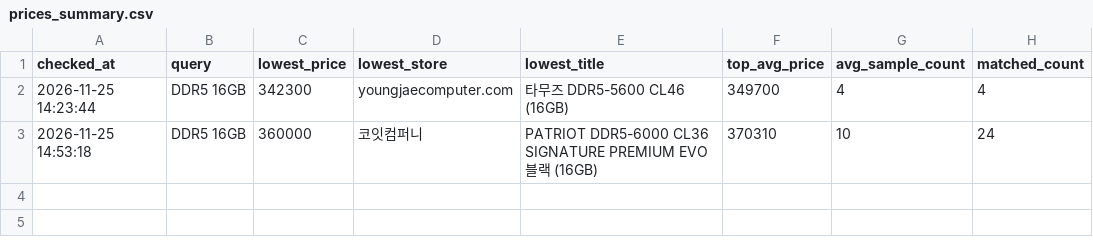
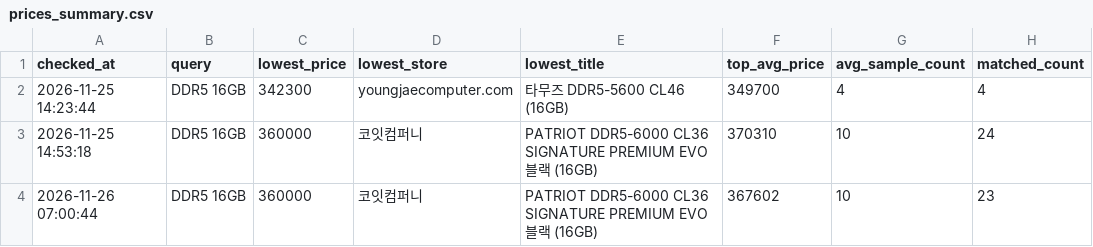
Before and after one commit to shsoung0722/DDR5-Price-Tracker, a CSV file: data/prices_summary.csv, drawn as a sheet.

```diff
--- a/data/prices_summary.csv
+++ b/data/prices_summary.csv
@@ -3 +3,2 @@
 2026-11-25 14:53:18,DDR5 16GB,360000,코잇컴퍼니,PATRIOT DDR5-6000 CL36 SIGNATURE PREMIUM EVO 블랙 (16GB),370310,10,24
+2026-11-26 07:00:44,DDR5 16GB,360000,코잇컴퍼니,PATRIOT DDR5-6000 CL36 SIGNATURE PREMIUM EVO 블랙 (16GB),367602,10,23
```
Also changed, not shown: data/prices_top10.csv.
